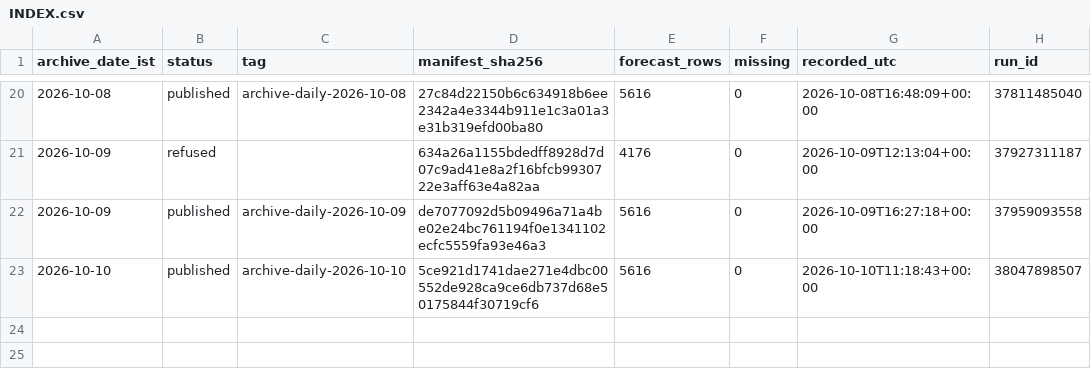
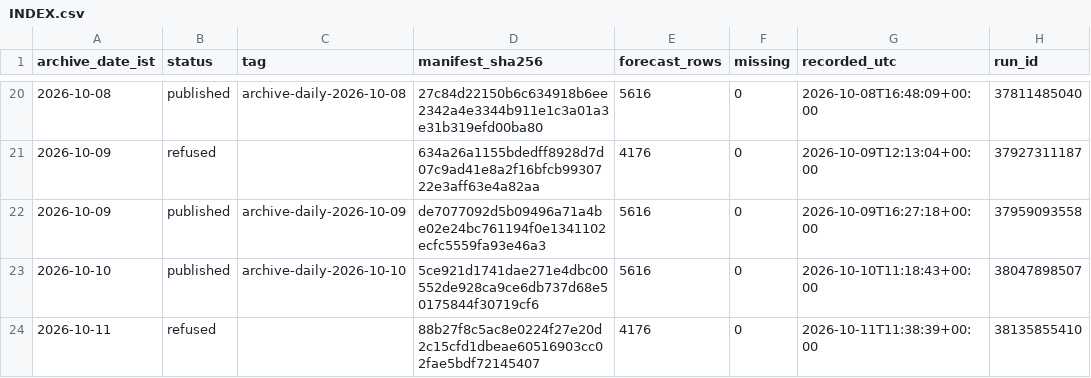
Before and after one commit to gnmcool/bharat-weather-intelligence-v2, a CSV file: INDEX.csv, drawn as a sheet; only a part is shown, gaps mark what is left out; the diff names each change by its address in the sheet, - before the commit and + after, or states it on an @@ line.

Commit message:
archive: refused 2026-10-11 (run 38135855410, inject=none)

```diff
--- a/INDEX.csv
+++ b/INDEX.csv
+row 24: 2026-10-11 | refused |  | 88b27f8c5ac8e0224f27e20d2c15cfd1dbeae60516903cc02fae5bdf72145407 | 4176 | 0 | 2026-10-11T11:38:39+00:00 | 38135855410
```
Also changed, not shown: 1 other file.
